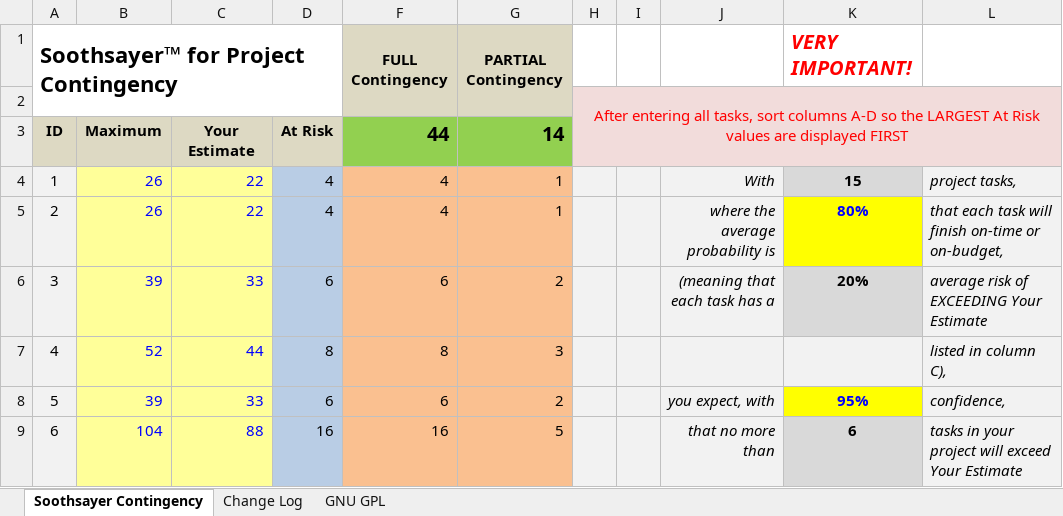
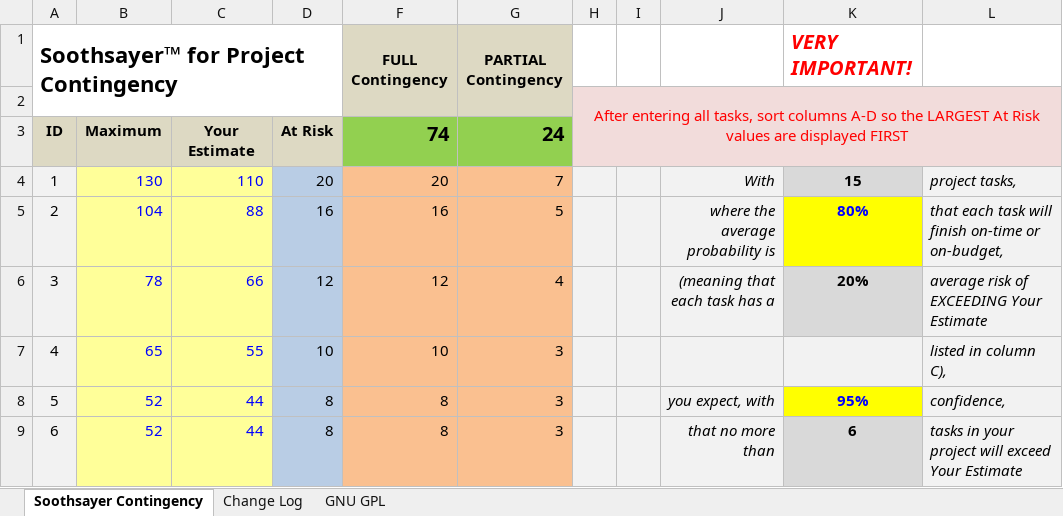
Before and after one commit to famousdavis/soothsayer, an Excel workbook: Soothsayer_for_Project_Contingency_1.0.2.xlsx, sheet Soothsayer Contingency, drawn as a sheet; only a part is shown; values as stored, in another font and other column widths than the file's, no borders; the diff covers the shown part only; the diff names each change by its address in the sheet, - before the commit and + after, or states it on an @@ line.

Commit message:
Update Soothsayer_for_Project_Contingency_1.0.2.xlsx

```diff
--- a/Soothsayer_for_Project_Contingency_1.0.2.xlsx (sheet Soothsayer Contingency)
+++ b/Soothsayer_for_Project_Contingency_1.0.2.xlsx (sheet Soothsayer Contingency)
-F3 (FULL Contingency): 44
+F3 (FULL Contingency): 74
-G3 (PARTIAL Contingency): 14
+G3 (PARTIAL Contingency): 24
-B4: 26
+B4: 130
-C4: 22
+C4: 110
-D4: 4
+D4: 20
-F4 (FULL Contingency): 4
+F4 (FULL Contingency): 20
-G4 (PARTIAL Contingency): 1
+G4 (PARTIAL Contingency): 7
-B5: 26
+B5: 104
-C5: 22
+C5: 88
-D5: 4
+D5: 16
-F5 (FULL Contingency): 4
+F5 (FULL Contingency): 16
-G5 (PARTIAL Contingency): 1
+G5 (PARTIAL Contingency): 5
-B6: 39
+B6: 78
-C6: 33
+C6: 66
-D6: 6
+D6: 12
-F6 (FULL Contingency): 6
+F6 (FULL Contingency): 12
-G6 (PARTIAL Contingency): 2
+G6 (PARTIAL Contingency): 4
-B7: 52
+B7: 65
-C7: 44
+C7: 55
-D7: 8
+D7: 10
-F7 (FULL Contingency): 8
+F7 (FULL Contingency): 10
-B8: 39
+B8: 52
-C8: 33
+C8: 44
-D8: 6
+D8: 8
-F8 (FULL Contingency): 6
+F8 (FULL Contingency): 8
-G8 (PARTIAL Contingency): 2
+G8 (PARTIAL Contingency): 3
-B9: 104
+B9: 52
-C9: 88
+C9: 44
-D9: 16
+D9: 8
-F9 (FULL Contingency): 16
+F9 (FULL Contingency): 8
-G9 (PARTIAL Contingency): 5
+G9 (PARTIAL Contingency): 3
```
Also changed, not shown: 21 edited cells elsewhere in this sheet.
